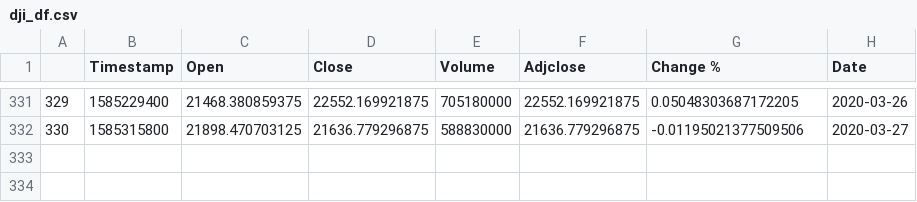
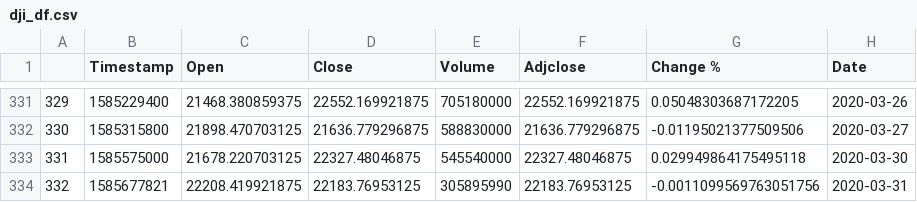
Before and after one commit to nberman12/COVID19-vs-Stocks, a CSV file: dev/daniel/cleaned_dataframes/dji_df.csv, drawn as a sheet; only a part is shown, gaps mark what is left out; the diff names each change by its address in the sheet, - before the commit and + after, or states it on an @@ line.

```diff
--- a/dev/daniel/cleaned_dataframes/dji_df.csv
+++ b/dev/daniel/cleaned_dataframes/dji_df.csv
+row 333: 331 | 1585575000 | 21678.220703125 | 22327.48046875 | 545540000 | 22327.48046875 | 0.029949864175495118 | 2020-03-30
+row 334: 332 | 1585677821 | 22208.419921875 | 22183.76953125 | 305895990 | 22183.76953125 | -0.0011099569763051756 | 2020-03-31
```
Also changed, not shown: dev/daniel/cleaned_dataframes/sse_df.csv, dev/daniel/cleaned_dataframes/volatile_sse_df.csv, 11 other files.
